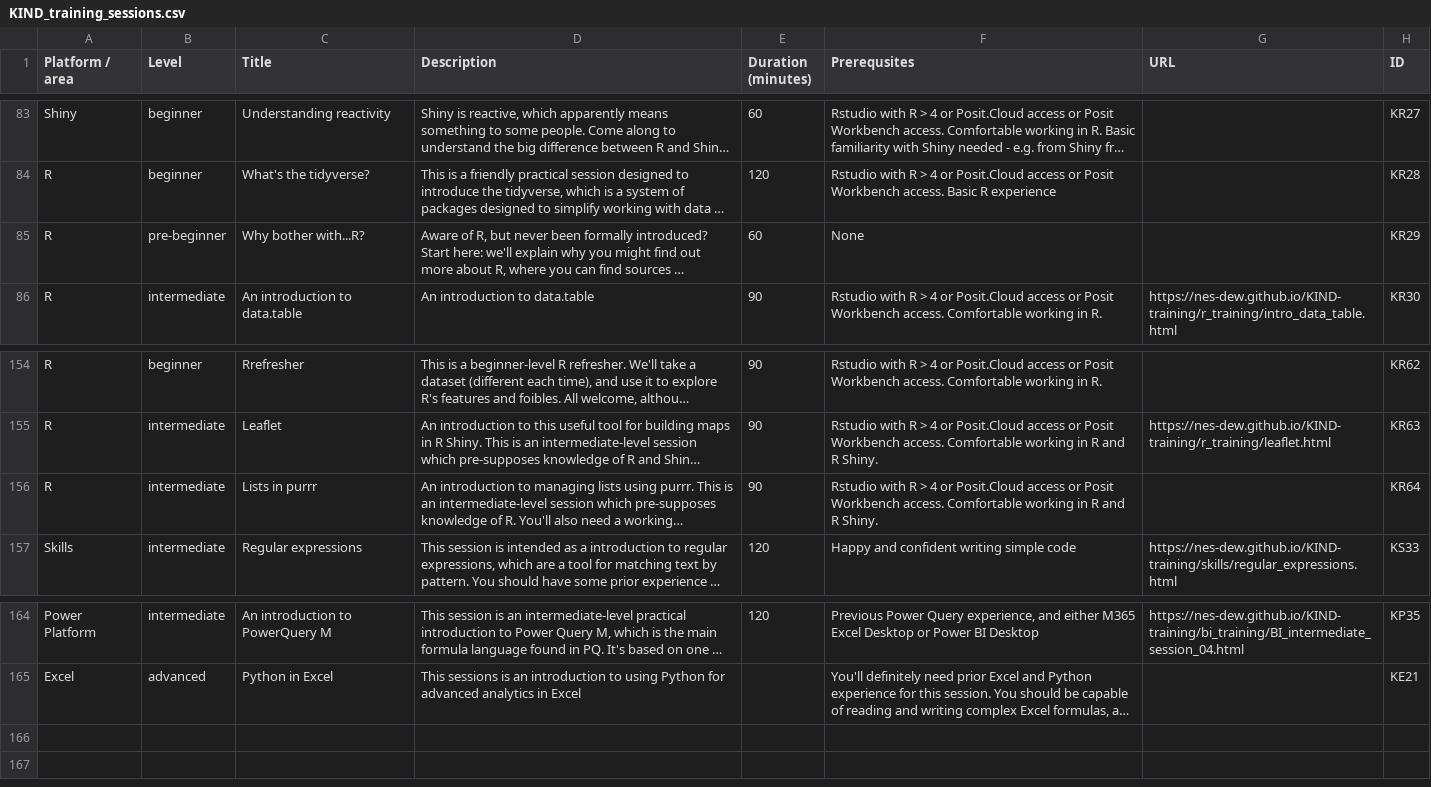
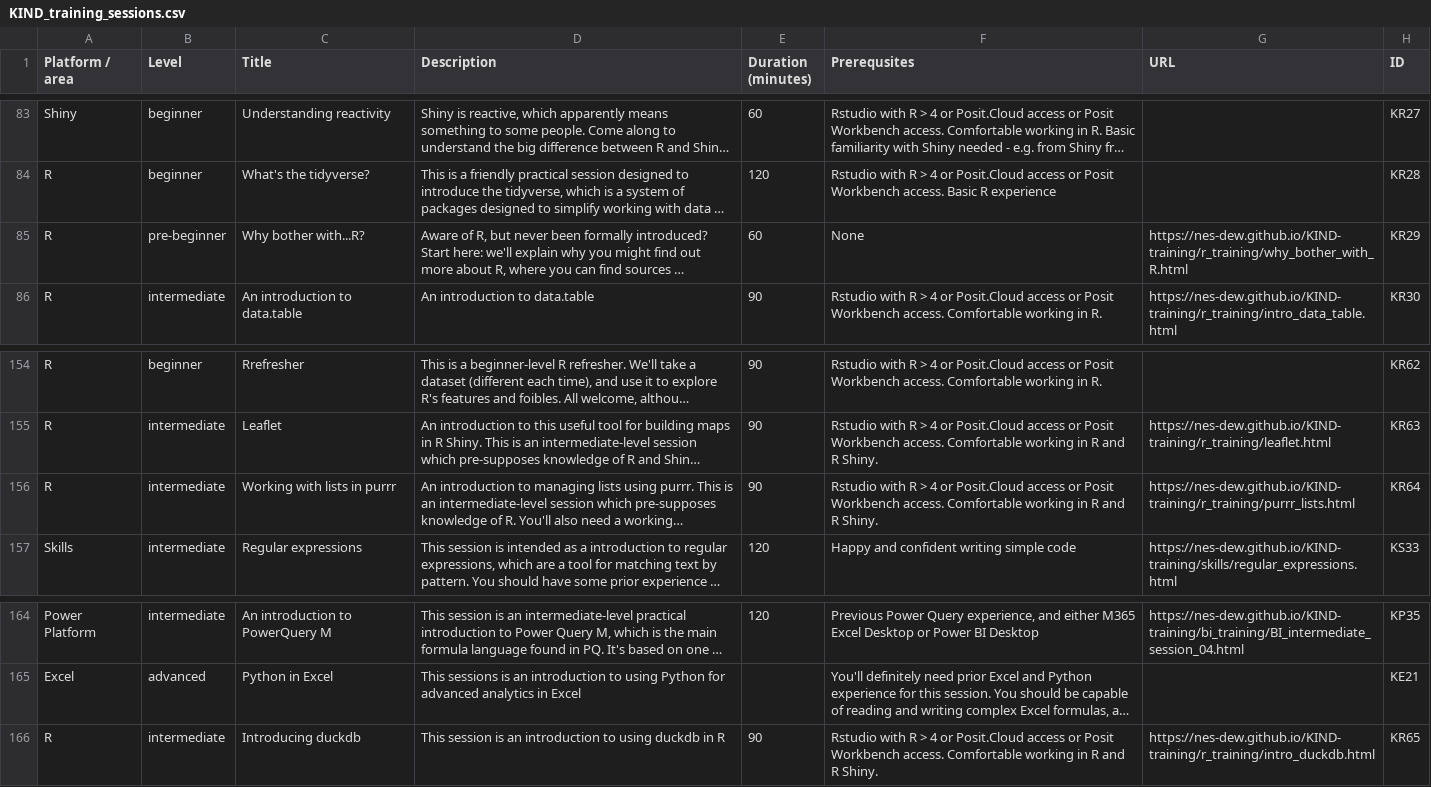
Before and after one commit to NES-DEW/KIND-training, a CSV file: data/KIND_training_sessions.csv, drawn as a sheet; only a part is shown, gaps mark what is left out; long unchanged cells end in …; the diff names each change by its address in the sheet, - before the commit and + after, or states it on an @@ line.

Commit message:
added duckdb session

```diff
--- a/data/KIND_training_sessions.csv
+++ b/data/KIND_training_sessions.csv
-G85 (URL): (empty)
+G85 (URL): https://nes-dew.github.io/KIND-training/r_training/why_bother_with_R.html
-C156 (Title): Lists in purrr
+C156 (Title): Working with lists in purrr
-G156 (URL): (empty)
+G156 (URL): https://nes-dew.github.io/KIND-training/r_training/purrr_lists.html
+row 166: R | intermediate | Introducing duckdb | This session is an introduction to using duckdb in R | 90 | Rstudio with R > 4 or Posit.Cloud access or Posit Workbench access. Comfortable working in R and R Shiny. | https://nes-dew.github.io/KIND-training/r_training/intro_duckdb.html | KR65
```
Also changed, not shown: 1 other file.
